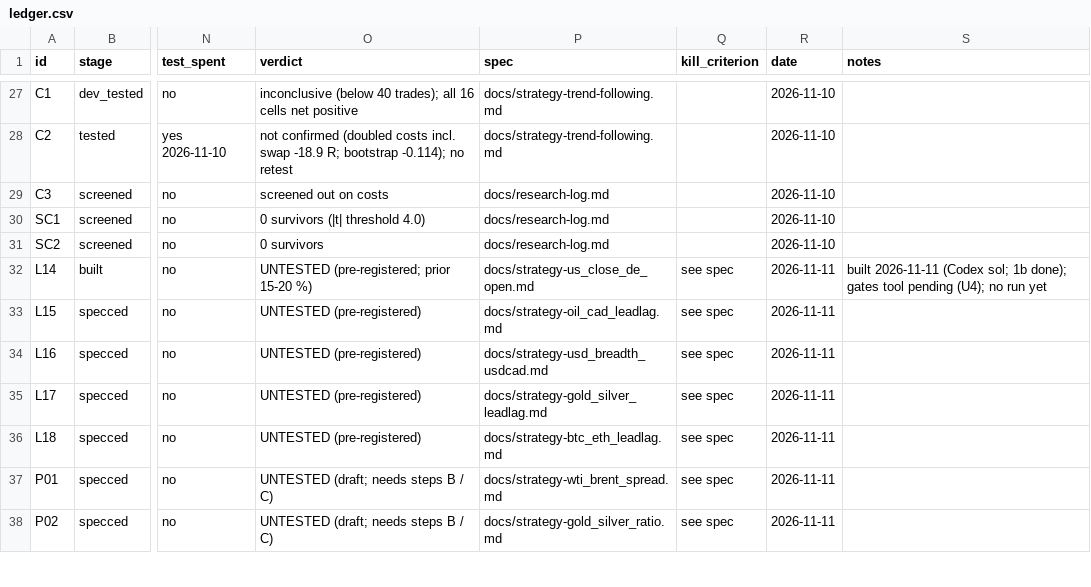
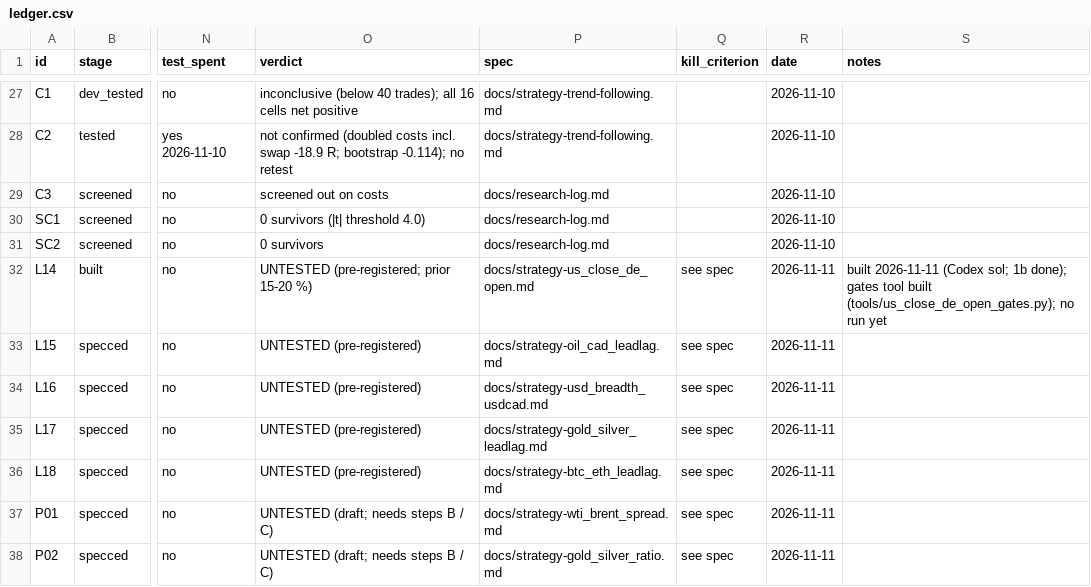
Before and after one commit to hslu-jwn/claude-backtester_V2, a CSV file: research/ledger.csv, drawn as a sheet; only a part is shown, gaps mark what is left out; the diff names each change by its address in the sheet, - before the commit and + after, or states it on an @@ line.

```diff
--- a/research/ledger.csv
+++ b/research/ledger.csv
-S32 (notes): …gates tool pending (U4); no run…
+S32 (notes): …gates tool built (tools/us_close_de_open_gates.py); no run…
```
Also changed, not shown: 3 other files.
